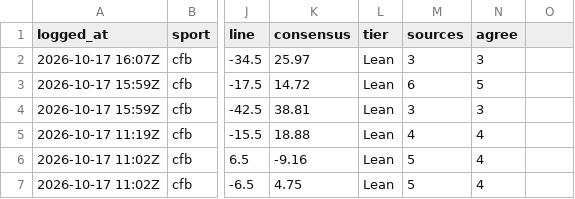
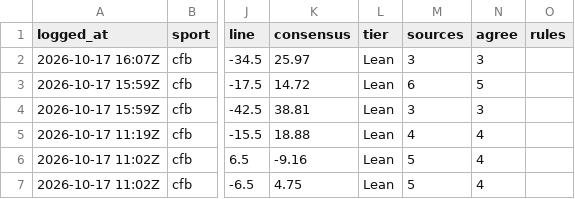
Before and after one commit to benoswald2026-dotcom/ADA, a CSV file: data/consensus_picks.csv, drawn as a sheet; only a part is shown, gaps mark what is left out; the diff names each change by its address in the sheet, - before the commit and + after, or states it on an @@ line.

```diff
--- a/data/consensus_picks.csv
+++ b/data/consensus_picks.csv
-O1: (empty)
+O1: rules
```
Also changed, not shown: data/consensus_predictions.csv, 4 other files.
